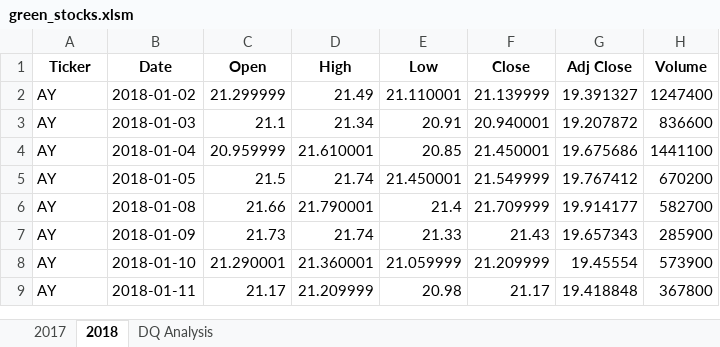
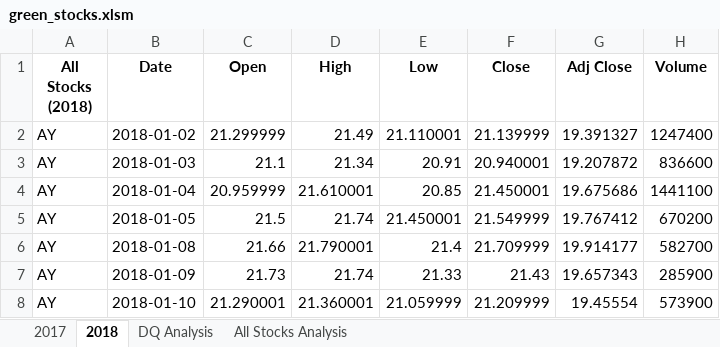
Before and after one commit to LZaack/stock-analysis, an Excel workbook: green_stocks.xlsm, sheet 2018, drawn as a sheet; only a part is shown; the shorter side is filled out with more unchanged rows; values as stored, in another font and other column widths than the file's, no borders; the diff names each change by its address in the sheet, - before the commit and + after, or states it on an @@ line.

Commit message:
Add files via upload
Add All Stocks Analysis

```diff
--- a/green_stocks.xlsm (sheet 2018)
+++ b/green_stocks.xlsm (sheet 2018)
+sheet tab: All Stocks Analysis
-A1: Ticker
+A1: All Stocks (2018)
```
